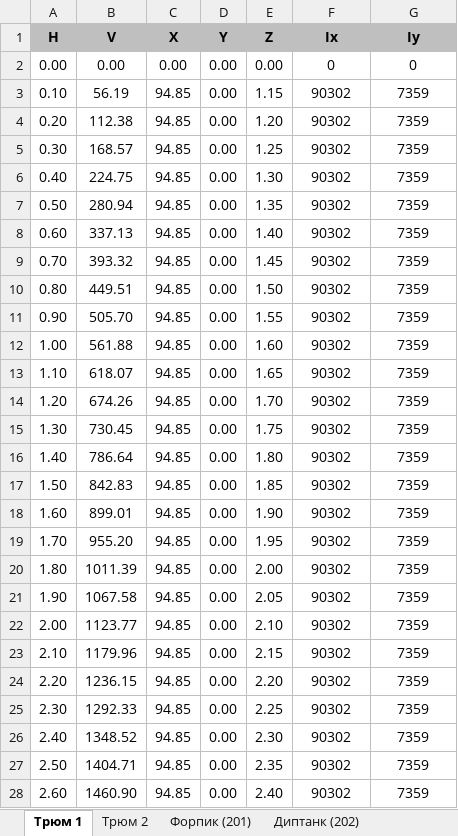
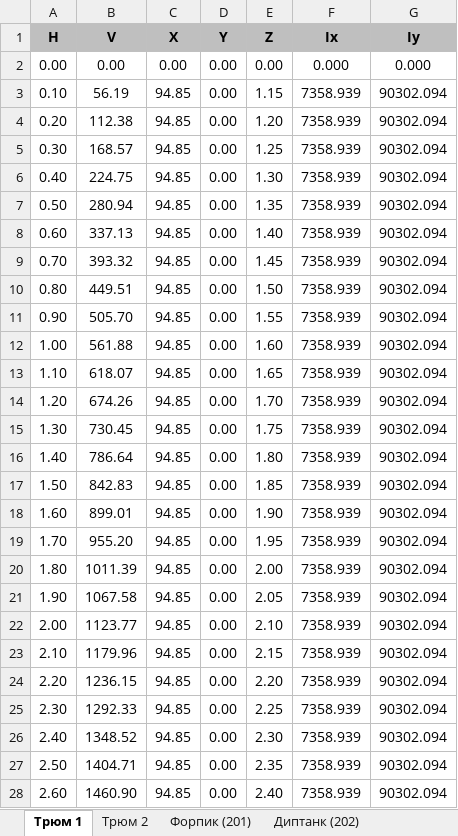
Before and after one commit to a-givertzman/sss, an Excel workbook: assets/fleet/9245263_sofia/datasets/Stability/SSS_Sofia_Tank_curve.xlsx, sheet Трюм 1, drawn as a sheet; only a part is shown; values as stored, in another font and other column widths than the file's, no borders; the diff covers the shown part only; the diff names each change by its address in the sheet, - before the commit and + after, or states it on an @@ line.

```diff
--- a/assets/fleet/9245263_sofia/datasets/Stability/SSS_Sofia_Tank_curve.xlsx (sheet Трюм 1)
+++ b/assets/fleet/9245263_sofia/datasets/Stability/SSS_Sofia_Tank_curve.xlsx (sheet Трюм 1)
-F2 (Ix): 0
+F2 (Ix): 0.000
-G2 (Iy): 0
+G2 (Iy): 0.000
-F3:F28 (Ix): 90302
+F3:F28 (Ix): 7358.939
-G3:G28 (Iy): 7359
+G3:G28 (Iy): 90302.094
```
Also changed, not shown: 164 edited cells elsewhere in this sheet, sheet Трюм 2, sheet Форпик (201), sheet Борт. танк №3 Пр.Б (226), sheet Борт. танк №3 ЛБ (225), sheet Борт. танк №4 Пр.Б (228), sheet Борт. танк №4 ЛБ (227), 47 more sheets.
